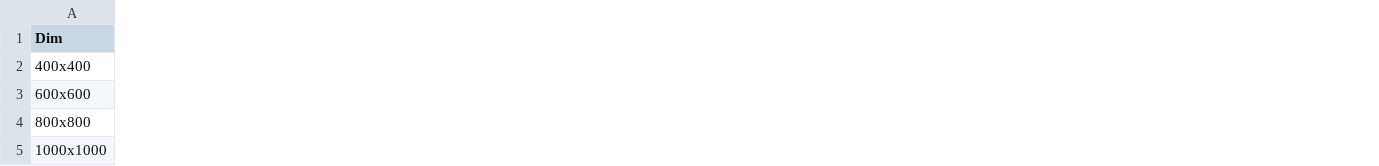
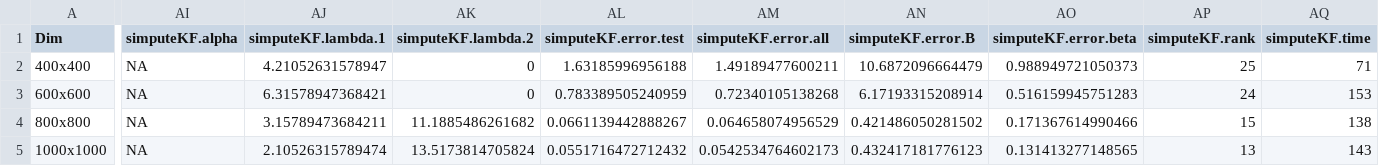
Before and after one commit to khaledfouda/HEC_MAO_COOP, a CSV file: Mao/saved_data/compare_Mao_Youssef_Implementation_YsfSim_90_coll_FALSE.csv, drawn as a sheet; only a part is shown, gaps mark what is left out; the diff covers the shown part only; the diff names each change by its address in the sheet, - before the commit and + after, or states it on an @@ line.

```diff
--- a/Mao/saved_data/compare_Mao_Youssef_Implementation_YsfSim_90_coll_FALSE.csv
+++ b/Mao/saved_data/compare_Mao_Youssef_Implementation_YsfSim_90_coll_FALSE.csv
+column AI (simputeKF.alpha), rows 2-5: all NA
+column AJ (simputeKF.lambda.1), rows 2-5: 4.21052631578947 | 6.31578947368421 | 3.15789473684211 | 2.10526315789474
+column AK (simputeKF.lambda.2), rows 2-5: 0 | 0 | 11.1885486261682 | 13.5173814705824
+column AL (simputeKF.error.test), rows 2-5: 1.63185996956188 | 0.783389505240959 | 0.0661139442888267 | 0.0551716472712432
+column AM (simputeKF.error.all), rows 2-5: 1.49189477600211 | 0.72340105138268 | 0.064658074956529 | 0.0542534764602173
+column AN (simputeKF.error.B), rows 2-5: 10.6872096664479 | 6.17193315208914 | 0.421486050281502 | 0.432417181776123
+column AO (simputeKF.error.beta), rows 2-5: 0.988949721050373 | 0.516159945751283 | 0.171367614990466 | 0.131413277148565
+column AP (simputeKF.rank), rows 2-5: 25 | 24 | 15 | 13
+column AQ (simputeKF.time), rows 2-5: 71 | 153 | 138 | 143
```
Also changed, not shown: 10 edited cells elsewhere in this file, Mao/saved_data/compare_Mao_Youssef_Implementation_MaoSim.csv, Mao/saved_data/compare_Mao_Youssef_Implementation_YsfSim_80_coll_FALSE.csv, 8 other files.
